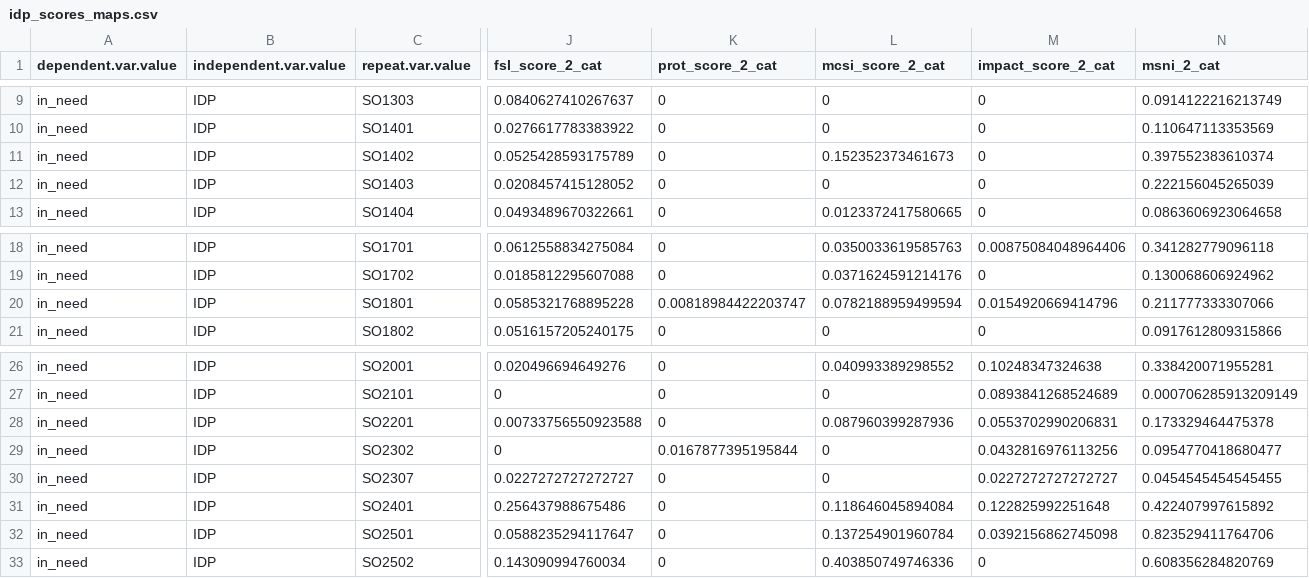
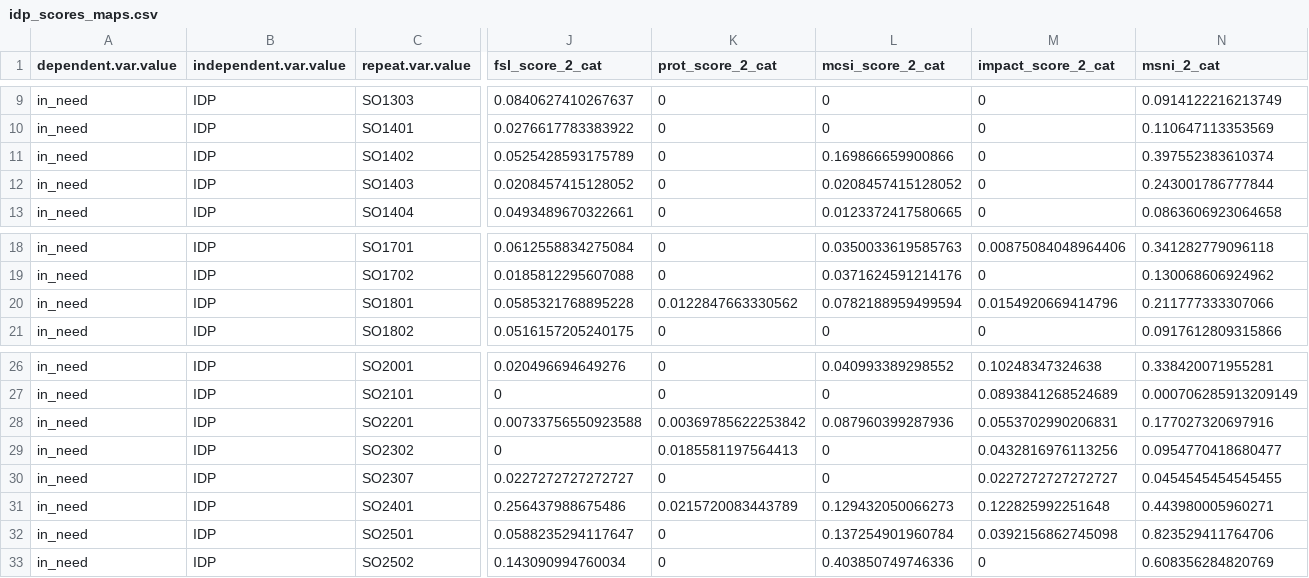
Before and after one commit to caldwellst/som_mcna_19, a CSV file: output/maps/idp_scores_maps.csv, drawn as a sheet; only a part is shown, gaps mark what is left out; the diff names each change by its address in the sheet, - before the commit and + after, or states it on an @@ line.

```diff
--- a/output/maps/idp_scores_maps.csv
+++ b/output/maps/idp_scores_maps.csv
-L11 (mcsi_score_2_cat): 0.152352373461673
+L11 (mcsi_score_2_cat): 0.169866659900866
-L12 (mcsi_score_2_cat): 0
+L12 (mcsi_score_2_cat): 0.0208457415128052
-N12 (msni_2_cat): 0.222156045265039
+N12 (msni_2_cat): 0.243001786777844
-K20 (prot_score_2_cat): 0.00818984422203747
+K20 (prot_score_2_cat): 0.0122847663330562
-K28 (prot_score_2_cat): 0
+K28 (prot_score_2_cat): 0.00369785622253842
-N28 (msni_2_cat): 0.173329464475378
+N28 (msni_2_cat): 0.177027320697916
-K29 (prot_score_2_cat): 0.0167877395195844
+K29 (prot_score_2_cat): 0.0185581197564413
-K31 (prot_score_2_cat): 0
+K31 (prot_score_2_cat): 0.0215720083443789
-L31 (mcsi_score_2_cat): 0.118646045894084
+L31 (mcsi_score_2_cat): 0.129432050066273
-N31 (msni_2_cat): 0.422407997615892
+N31 (msni_2_cat): 0.443980005960271
```
Also changed, not shown: output/maps/big_table.csv, output/maps/host_score_maps.csv, 5 other files.
